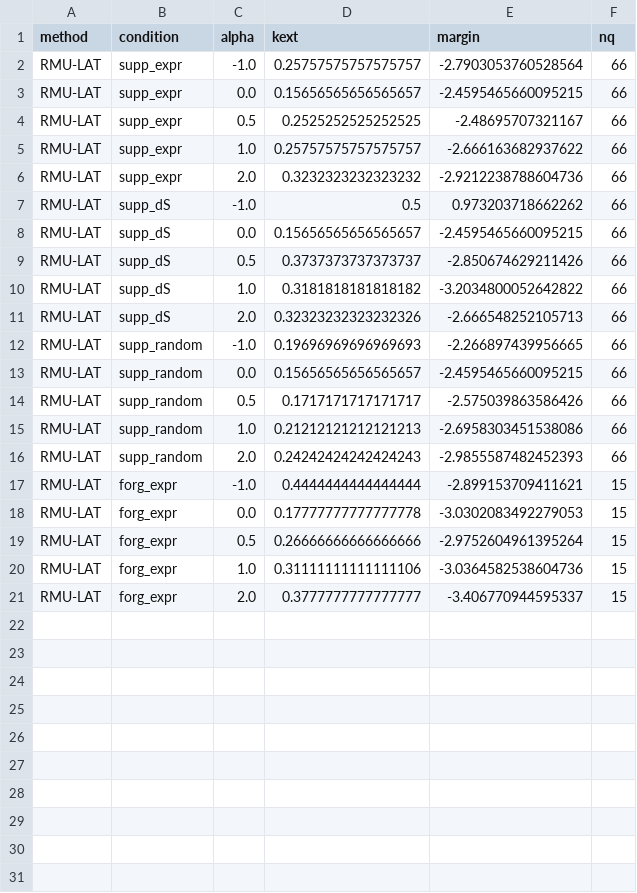
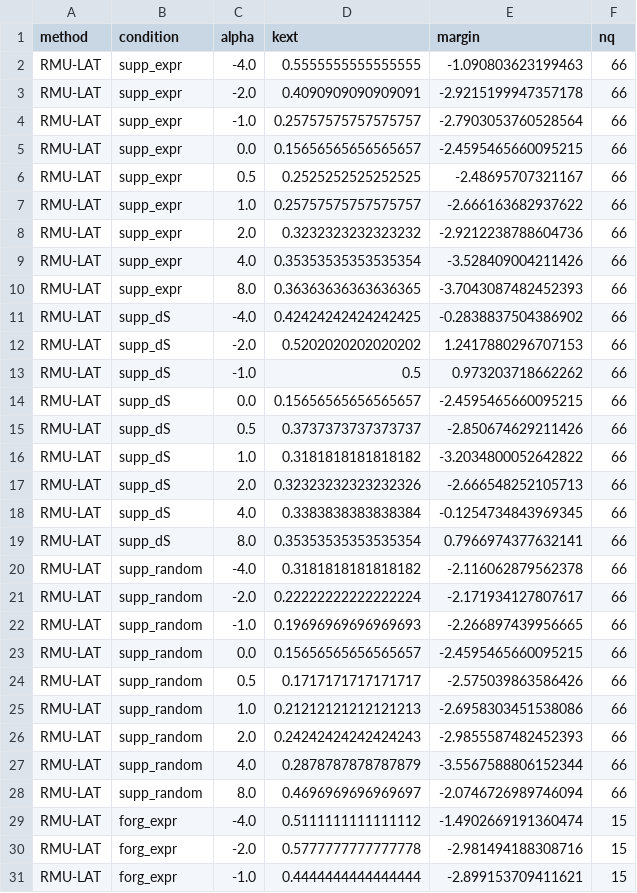
Before and after one commit to YuvalMandel/HiddenKnowledgeAfterUnlearning_attempt1, a CSV file: plots/activation_vectors/causal_recover_expr_RMU-LAT.csv, drawn as a sheet; only a part is shown; the shorter side is filled out with more unchanged rows; the diff covers the shown part only.

```diff
--- a/plots/activation_vectors/causal_recover_expr_RMU-LAT.csv
+++ b/plots/activation_vectors/causal_recover_expr_RMU-LAT.csv
@@ -1,2 +1,4 @@
 method,condition,alpha,kext,margin,nq
+RMU-LAT,supp_expr,-4.0,0.5555555555555555,-1.090803623199463,66
+RMU-LAT,supp_expr,-2.0,0.4090909090909091,-2.9215199947357178,66
 RMU-LAT,supp_expr,-1.0,0.25757575757575757,-2.7903053760528564,66
@@ -6,2 +8,6 @@ RMU-LAT,supp_expr,1.0,0.25757575757575757,-2.666163682937622,66
 RMU-LAT,supp_expr,2.0,0.3232323232323232,-2.9212238788604736,66
+RMU-LAT,supp_expr,4.0,0.35353535353535354,-3.528409004211426,66
+RMU-LAT,supp_expr,8.0,0.36363636363636365,-3.7043087482452393,66
+RMU-LAT,supp_dS,-4.0,0.42424242424242425,-0.2838837504386902,66
+RMU-LAT,supp_dS,-2.0,0.5202020202020202,1.2417880296707153,66
 RMU-LAT,supp_dS,-1.0,0.5,0.973203718662262,66
@@ -11,2 +17,6 @@ RMU-LAT,supp_dS,1.0,0.3181818181818182,-3.2034800052642822,66
 RMU-LAT,supp_dS,2.0,0.32323232323232326,-2.666548252105713,66
+RMU-LAT,supp_dS,4.0,0.3383838383838384,-0.1254734843969345,66
+RMU-LAT,supp_dS,8.0,0.35353535353535354,0.7966974377632141,66
+RMU-LAT,supp_random,-4.0,0.3181818181818182,-2.116062879562378,66
+RMU-LAT,supp_random,-2.0,0.22222222222222224,-2.171934127807617,66
 RMU-LAT,supp_random,-1.0,0.19696969696969693,-2.266897439956665,66
@@ -16,2 +26,6 @@ RMU-LAT,supp_random,1.0,0.21212121212121213,-2.6958303451538086,66
 RMU-LAT,supp_random,2.0,0.24242424242424243,-2.9855587482452393,66
+RMU-LAT,supp_random,4.0,0.2878787878787879,-3.5567588806152344,66
+RMU-LAT,supp_random,8.0,0.4696969696969697,-2.0746726989746094,66
+RMU-LAT,forg_expr,-4.0,0.5111111111111112,-1.4902669191360474,15
+RMU-LAT,forg_expr,-2.0,0.5777777777777778,-2.981494188308716,15
 RMU-LAT,forg_expr,-1.0,0.4444444444444444,-2.899153709411621,15
```
Also changed, not shown: 2 added rows elsewhere in this file, plots/activation_vectors/causal_recover_expr_GradDiff.csv, plots/activation_vectors/causal_recover_expr_PB_J.csv, 15 other files.
